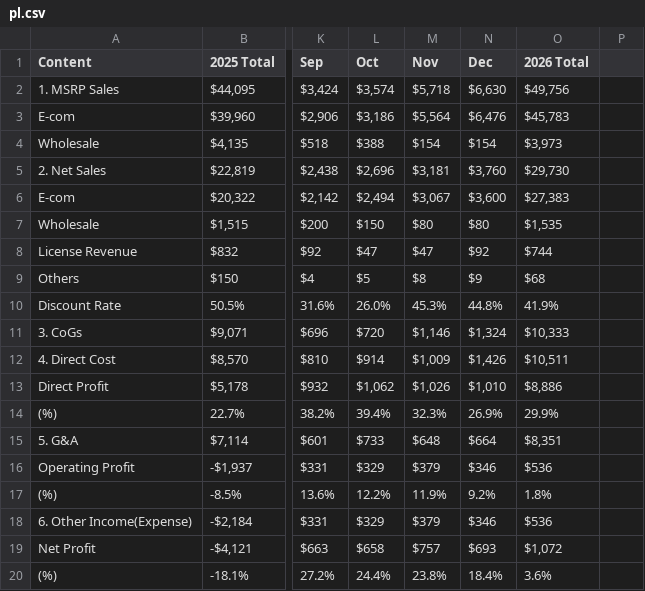
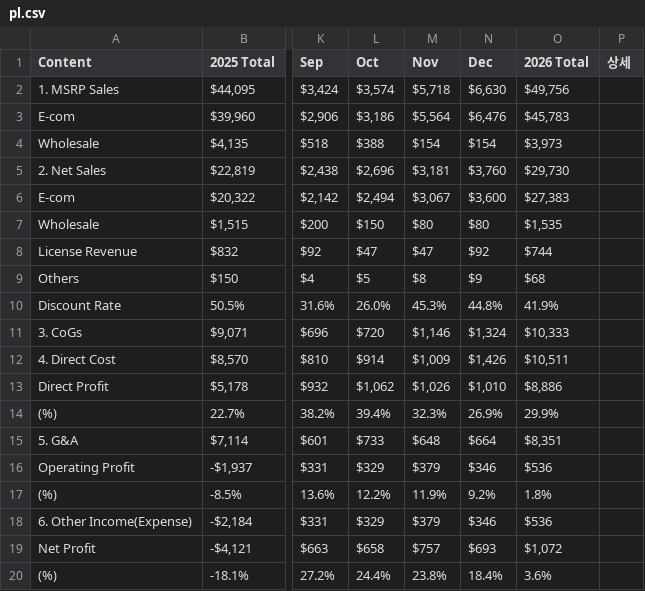
Before and after one commit to kyeongsoo88/stocashnew, a CSV file: public/data/pl.csv, drawn as a sheet; only a part is shown, gaps mark what is left out; the diff names each change by its address in the sheet, - before the commit and + after, or states it on an @@ line.

```diff
--- a/public/data/pl.csv
+++ b/public/data/pl.csv
-P1: (empty)
+P1: 상세
```
Also changed, not shown: public/data/cf.csv, 2 other files.
